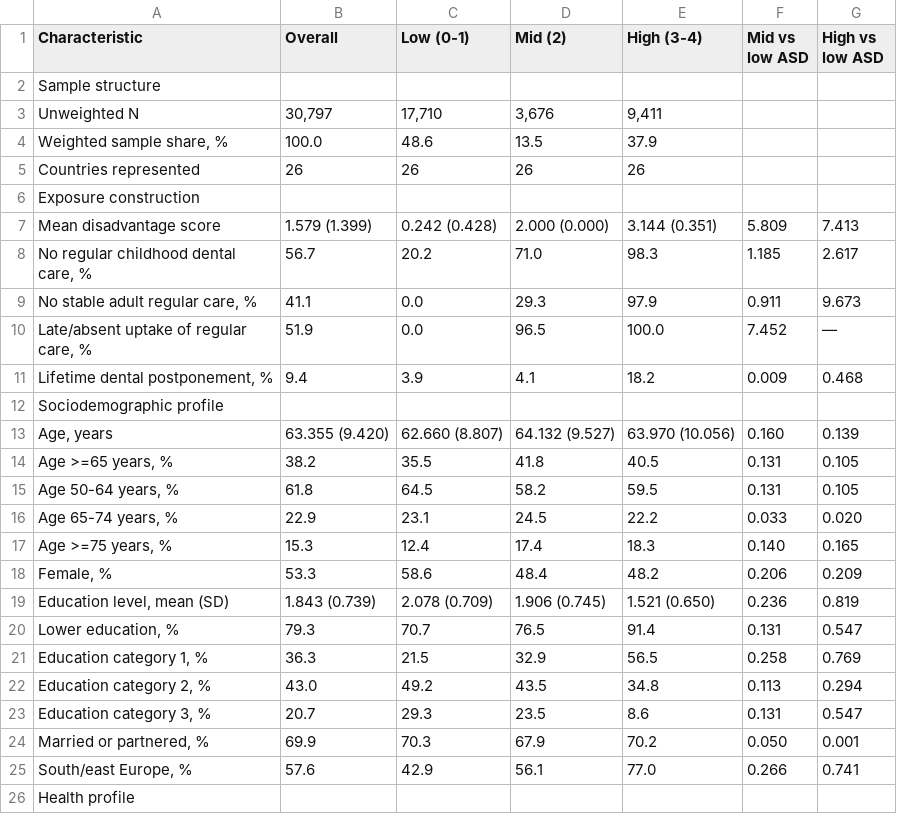
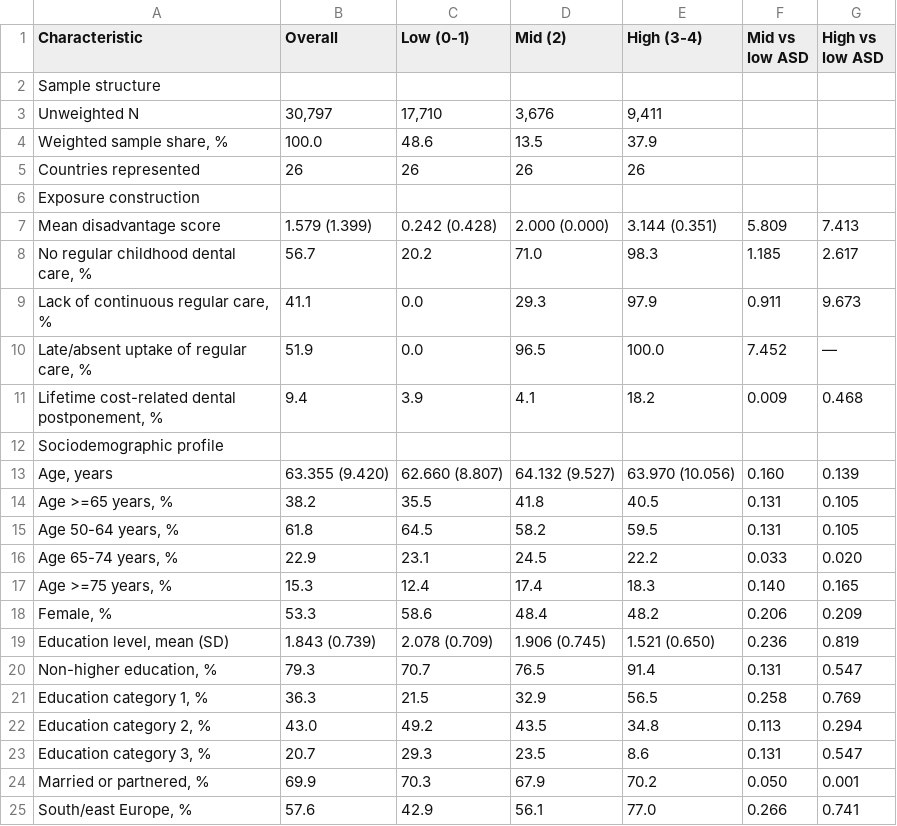
Before and after one commit to aikudemao12/dental-care-loneliness-analysis, a CSV file: source_data/share_table1_full.csv, drawn as a sheet; only a part is shown; the shorter side is filled out with more unchanged rows.

```diff
--- a/source_data/share_table1_full.csv
+++ b/source_data/share_table1_full.csv
@@ -8,5 +8,5 @@ Mean disadvantage score,1.579 (1.399),0.242 (0.428),2.000 (0.000),3.144 (0.351),
 "No regular childhood dental care, %",56.7,20.2,71.0,98.3,1.185,2.617
-"No stable adult regular care, %",41.1,0.0,29.3,97.9,0.911,9.673
+"Lack of continuous regular care, %",41.1,0.0,29.3,97.9,0.911,9.673
 "Late/absent uptake of regular care, %",51.9,0.0,96.5,100.0,7.452,—
-"Lifetime dental postponement, %",9.4,3.9,4.1,18.2,0.009,0.468
+"Lifetime cost-related dental postponement, %",9.4,3.9,4.1,18.2,0.009,0.468
 Sociodemographic profile,,,,,,
@@ -19,3 +19,3 @@ Sociodemographic profile,,,,,,
 "Education level, mean (SD)",1.843 (0.739),2.078 (0.709),1.906 (0.745),1.521 (0.650),0.236,0.819
-"Lower education, %",79.3,70.7,76.5,91.4,0.131,0.547
+"Non-higher education, %",79.3,70.7,76.5,91.4,0.131,0.547
 "Education category 1, %",36.3,21.5,32.9,56.5,0.258,0.769
```
Also changed, not shown: source_data/figure_1_operational_boundary.csv, source_data/table_1_source.csv, 1 other file.
